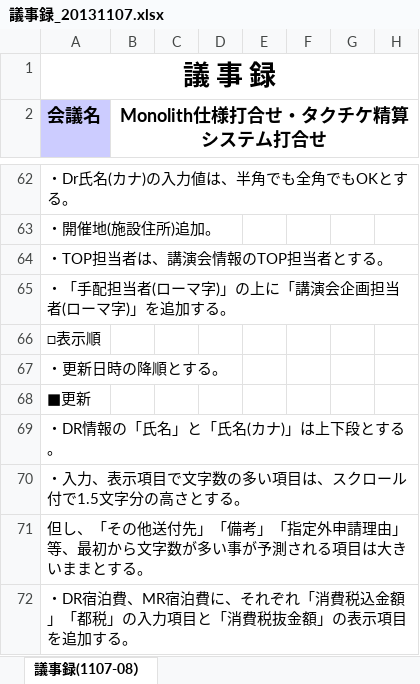
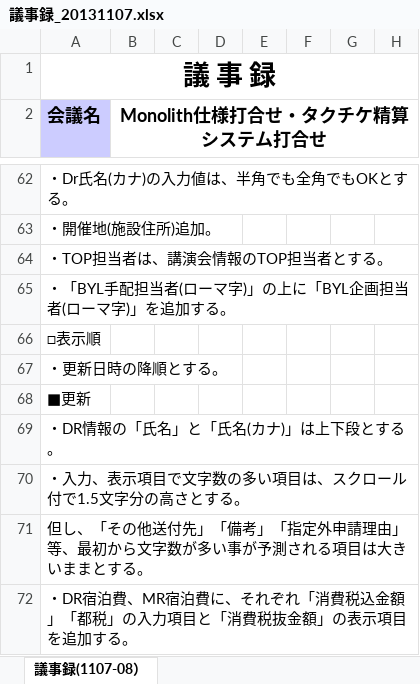
Before and after one commit to MakoYamada/pj_monolith, an Excel workbook: 30 議事録/議事録_20131107.xlsx, sheet 議事録(1107-08）, drawn as a sheet; only a part is shown, gaps mark what is left out; values as stored, in another font and other column widths than the file's, no borders; charts and pictures not drawn; the diff covers the shown part only; the diff names each change by its address in the sheet, - before the commit and + after, or states it on an @@ line.

```diff
--- a/30 議事録/議事録_20131107.xlsx (sheet 議事録(1107-08）)
+++ b/30 議事録/議事録_20131107.xlsx (sheet 議事録(1107-08）)
-A65 (会議名): ・「手配担当者(ローマ字)」の上に「講演会企画担当者(ローマ字)」を追加する。
+A65 (会議名): ・「BYL手配担当者(ローマ字)」の上に「BYL企画担当者(ローマ字)」を追加する。
```
Also changed, not shown: 4 added rows, 4 removed rows and 1 edited cell elsewhere in this sheet.
